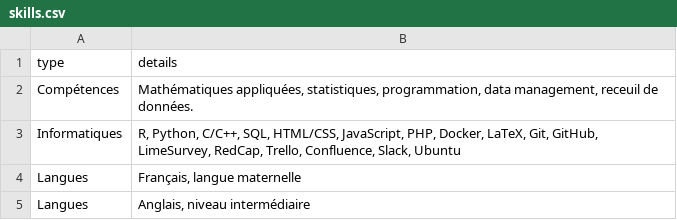
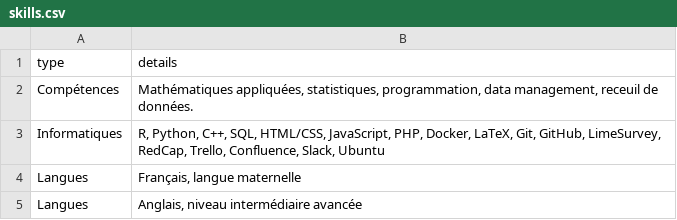
Before and after one commit to ngsanogo/CV, a CSV file: data/skills.csv, drawn as a sheet.

```diff
--- a/data/skills.csv
+++ b/data/skills.csv
@@ -2,4 +2,4 @@
 "Compétences";"Mathématiques appliquées, statistiques, programmation, data management, receuil de données."
-"Informatiques";"R, Python, C/C++, SQL, HTML/CSS, JavaScript, PHP, Docker, LaTeX, Git, GitHub, LimeSurvey, RedCap, Trello, Confluence, Slack, Ubuntu"
+"Informatiques";"R, Python, C++, SQL, HTML/CSS, JavaScript, PHP, Docker, LaTeX, Git, GitHub, LimeSurvey, RedCap, Trello, Confluence, Slack, Ubuntu"
 "Langues";"Français, langue maternelle"
-"Langues";"Anglais, niveau intermédiaire"
+"Langues";"Anglais, niveau intermédiaire avancée"
```
Also changed, not shown: 3 other files.
